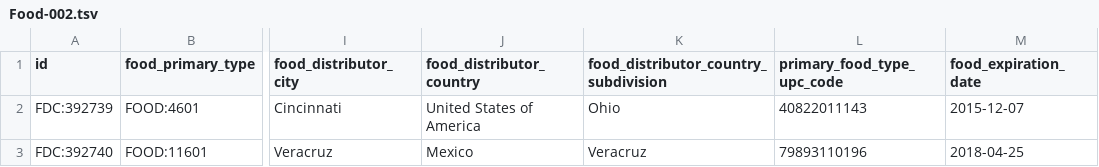
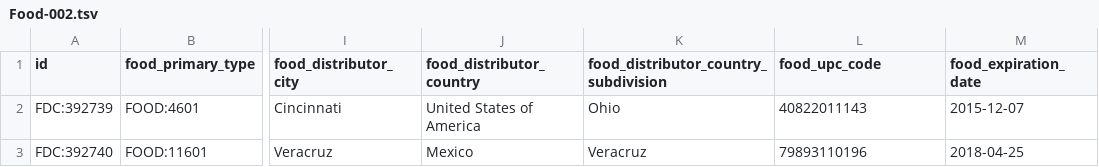
Before and after one commit to kaiiam/mifc, a TSV file: data_validation/test_data/Food-002.tsv, drawn as a sheet; only a part is shown, gaps mark what is left out; the diff names each change by its address in the sheet, - before the commit and + after, or states it on an @@ line.

Commit message:
Rename `primary_food_type_upc_code` to `food_upc_code`

```diff
--- a/data_validation/test_data/Food-002.tsv
+++ b/data_validation/test_data/Food-002.tsv
-L1: primary_food_type_upc_code
+L1: food_upc_code
```
